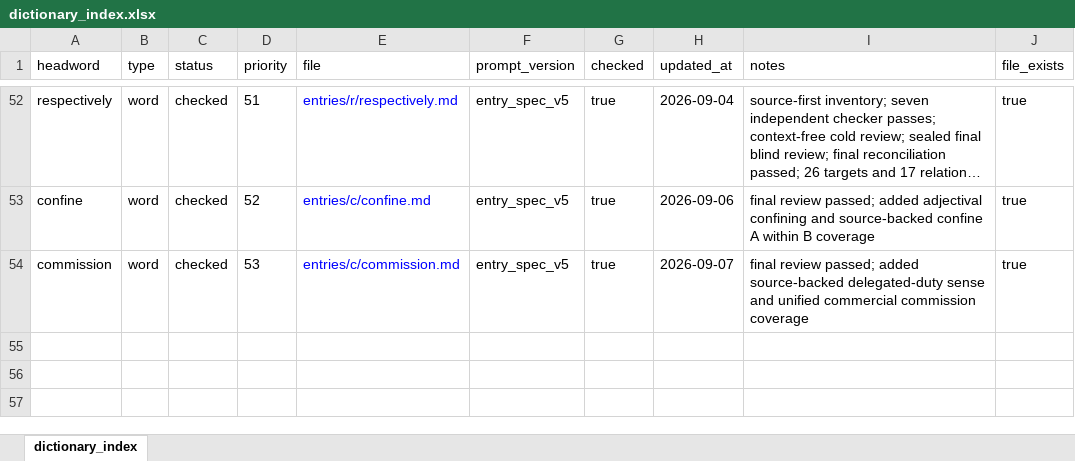
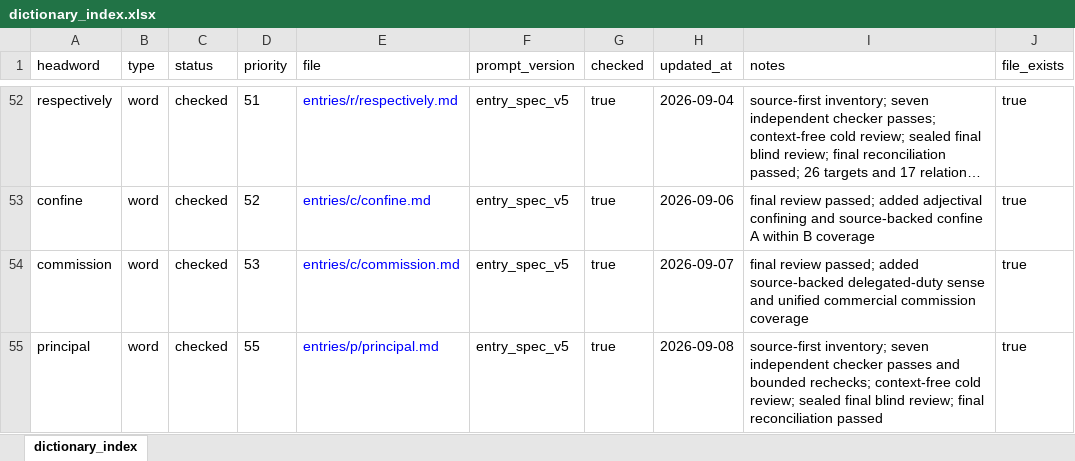
Before and after one commit to Kyapya/english-dictionary, an Excel workbook: exports/dictionary_index.xlsx, sheet dictionary_index, drawn as a sheet; only a part is shown, gaps mark what is left out; long unchanged cells end in …; values as stored, in another font and other column widths than the file's, no borders; the diff names each change by its address in the sheet, - before the commit and + after, or states it on an @@ line.

Commit message:
entry(principal): finalize checked dictionary entry

```diff
--- a/exports/dictionary_index.xlsx (sheet dictionary_index)
+++ b/exports/dictionary_index.xlsx (sheet dictionary_index)
+row 55: principal | word | checked | 55 | entries/p/principal.md | entry_spec_v5 | true | 2026-09-08 | source-first inventory; seven independent checker passes and bounded rechecks; context-free cold review; sealed final blind review; final reconciliation passed | true
```
Also changed, not shown: 9 other files.
